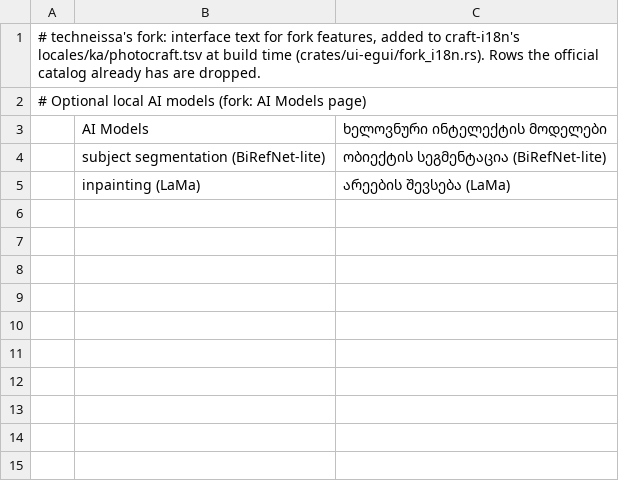
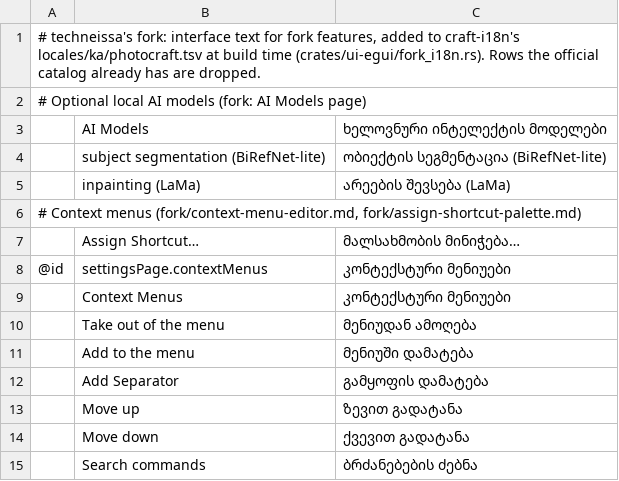
Before and after one commit to techneissa/photocraft, a TSV file: fork/i18n/ka.tsv, drawn as a sheet; the diff names each change by its address in the sheet, - before the commit and + after, or states it on an @@ line.

```diff
--- a/fork/i18n/ka.tsv
+++ b/fork/i18n/ka.tsv
+row 6: # Context menus (fork/context-menu-editor.md, fork/assign-shortcut-palette.md)
+row 7:  | Assign Shortcut… | მალსახმობის მინიჭება…
+row 8: @id | settingsPage.contextMenus | კონტექსტური მენიუები
+row 9:  | Context Menus | კონტექსტური მენიუები
+row 10:  | Take out of the menu | მენიუდან ამოღება
+row 11:  | Add to the menu | მენიუში დამატება
+row 12:  | Add Separator | გამყოფის დამატება
+row 13:  | Move up | ზევით გადატანა
+row 14:  | Move down | ქვევით გადატანა
+row 15:  | Search commands | ბრძანებების ძებნა
```
Also changed, not shown: fork/i18n/el.tsv, fork/i18n/ru.tsv, 37 other files.
